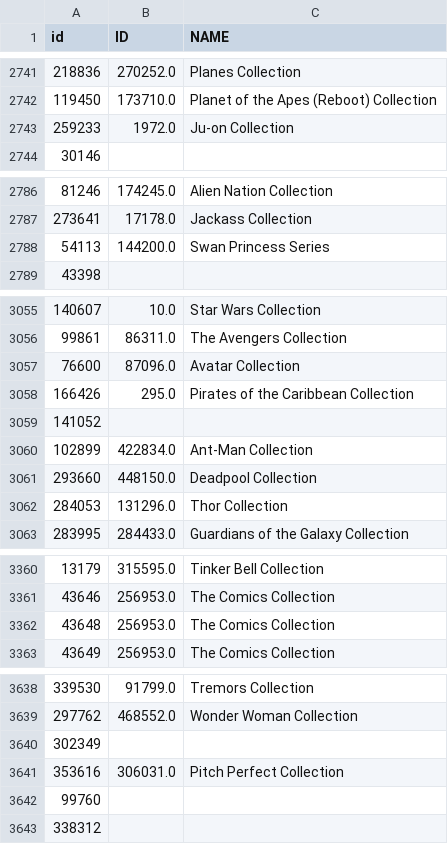
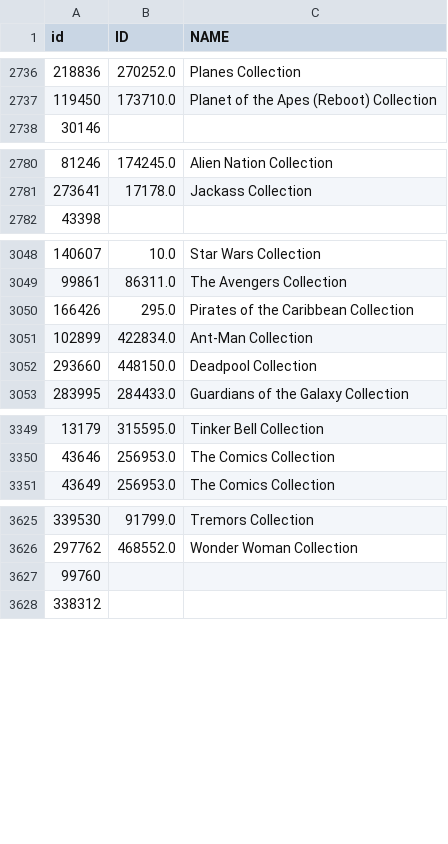
Before and after one commit to Constanzafl/Proyecto_Indiv_1_MLO_Henry, a CSV file: ETL/DESANIDANDO/CollectionsFinal.csv (was ETL/CollectionsFinal.csv), drawn as a sheet; only a part is shown, gaps mark what is left out; the diff covers the shown part only; the diff names each change by its address in the sheet, - before the commit and + after, or states it on an @@ line.

```diff
--- a/ETL/CollectionsFinal.csv
+++ b/ETL/DESANIDANDO/CollectionsFinal.csv
-row 2743: 259233 | 1972.0 | Ju-on Collection
-row 2788: 54113 | 144200.0 | Swan Princess Series
-row 3057: 76600 | 87096.0 | Avatar Collection
-row 3059: 141052
-row 3062: 284053 | 131296.0 | Thor Collection
-row 3362: 43648 | 256953.0 | The Comics Collection
-row 3640: 302349
-row 3641: 353616 | 306031.0 | Pitch Perfect Collection
```
Also changed, not shown: 17 removed rows elsewhere in this file, 25 other files.
